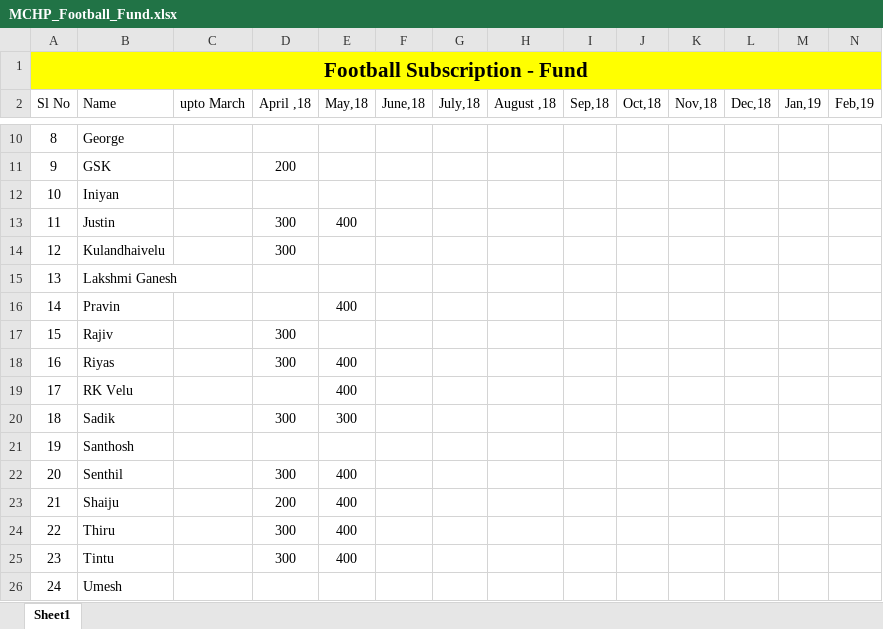
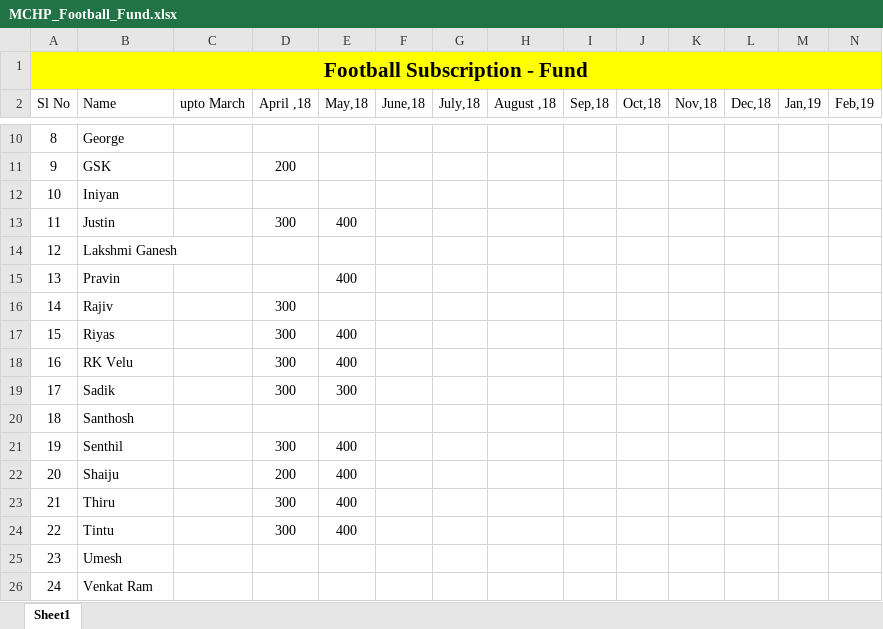
Before and after one commit to TintuVayalattu/fb_fund, an Excel workbook: MCHP_Football_Fund.xlsx, sheet Sheet1, drawn as a sheet; only a part is shown, gaps mark what is left out; the shorter side is filled out with more unchanged rows; values as stored, in another font and other column widths than the file's, no borders; conditional formats not drawn; removed rows and columns are numbered as before the commit, all else as after; rows hold the shown columns only; the diff names each change by its address in the sheet, - before the commit and + after, or states it on an @@ line.

Commit message:
15May18

```diff
--- a/MCHP_Football_Fund.xlsx (sheet Sheet1)
+++ b/MCHP_Football_Fund.xlsx (sheet Sheet1)
-row 14: 12 | Kulandhaivelu |  | 300
@@ column A (Sl No) renumbered between rows 14 and 33 @@
-D18 (April ,18): (empty)
+D18 (April ,18): 300
```
Also changed, not shown: formulas that keep their value.
